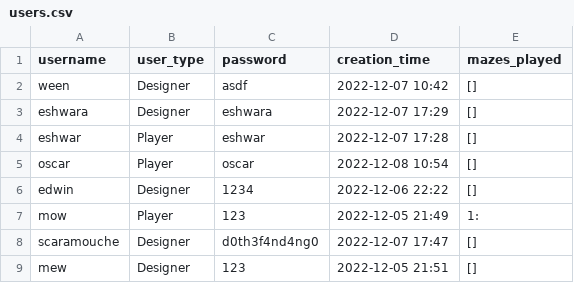
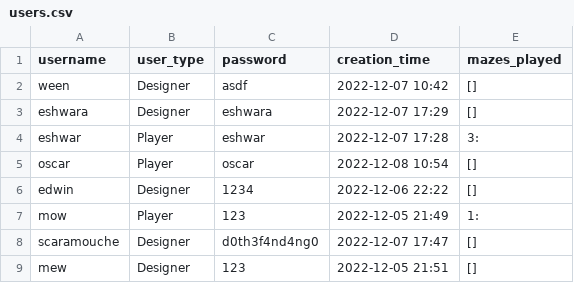
Before and after one commit to CSC207-2022F-UofT/course-project-wasted-potential, a CSV file: users.csv, drawn as a sheet.

```diff
--- a/users.csv
+++ b/users.csv
@@ -3,3 +3,3 @@ ween,Designer,asdf,2022-12-07 10:42,[]
 eshwara,Designer,eshwara,2022-12-07 17:29,[]
-eshwar,Player,eshwar,2022-12-07 17:28,[]
+eshwar,Player,eshwar,2022-12-07 17:28,3:
 oscar,Player,oscar,2022-12-08 10:54,[]
```
Also changed, not shown: mazes.csv, 1 other file.
